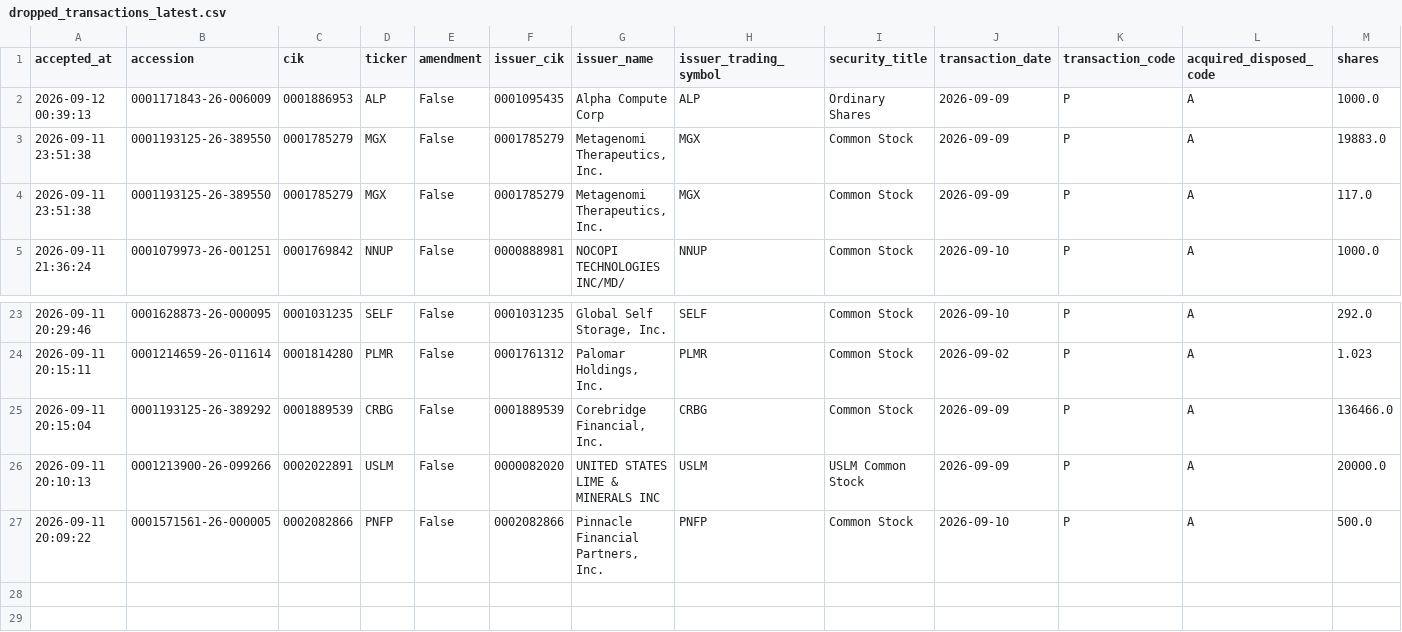
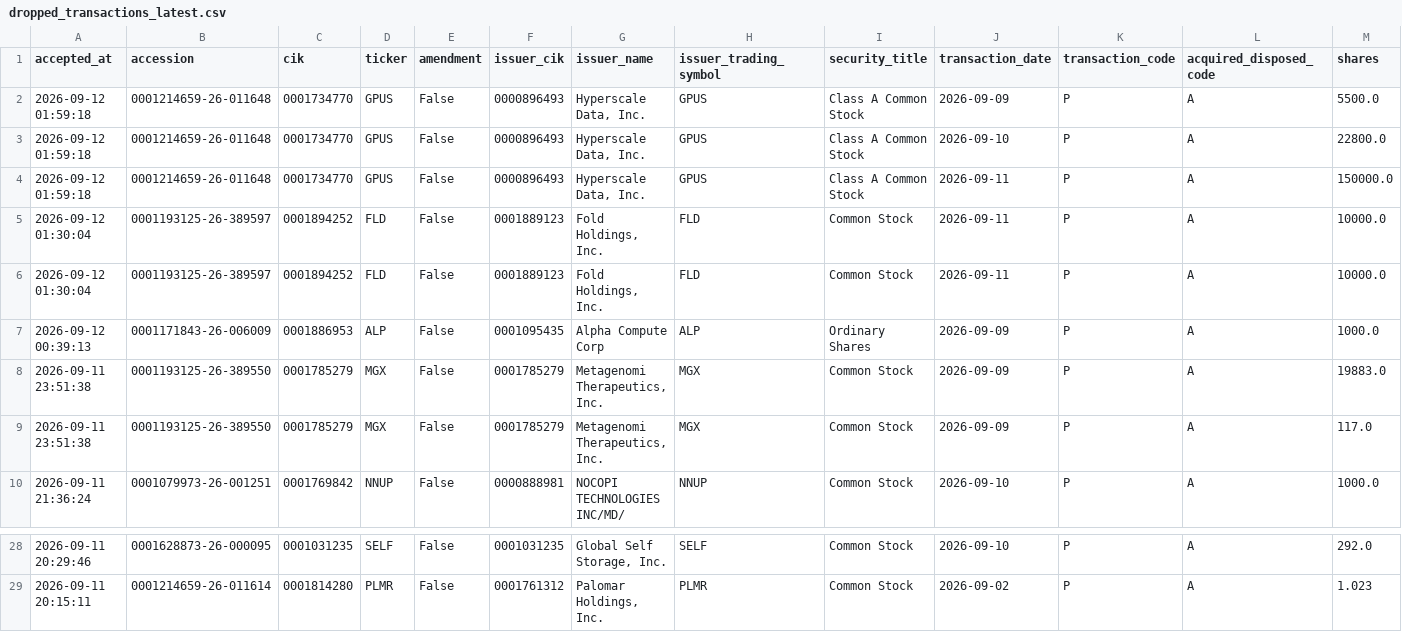
Before and after one commit to mrshu/openinsider-notifier, a CSV file: data/live/sec_daily/dropped_transactions_latest.csv, drawn as a sheet; only a part is shown, gaps mark what is left out; removed rows and columns are numbered as before the commit, all else as after; rows hold the shown columns only; the diff names each change by its address in the sheet, - before the commit and + after, or states it on an @@ line.

```diff
--- a/data/live/sec_daily/dropped_transactions_latest.csv
+++ b/data/live/sec_daily/dropped_transactions_latest.csv
+row 2: 2026-09-12 01:59:18 | 0001214659-26-011648 | 0001734770 | GPUS | False | 0000896493 | Hyperscale Data, Inc. | GPUS | Class A Common Stock | 2026-09-09 | P | A | 5500.0
+row 3: 2026-09-12 01:59:18 | 0001214659-26-011648 | 0001734770 | GPUS | False | 0000896493 | Hyperscale Data, Inc. | GPUS | Class A Common Stock | 2026-09-10 | P | A | 22800.0
+row 4: 2026-09-12 01:59:18 | 0001214659-26-011648 | 0001734770 | GPUS | False | 0000896493 | Hyperscale Data, Inc. | GPUS | Class A Common Stock | 2026-09-11 | P | A | 150000.0
+row 5: 2026-09-12 01:30:04 | 0001193125-26-389597 | 0001894252 | FLD | False | 0001889123 | Fold Holdings, Inc. | FLD | Common Stock | 2026-09-11 | P | A | 10000.0
+row 6: 2026-09-12 01:30:04 | 0001193125-26-389597 | 0001894252 | FLD | False | 0001889123 | Fold Holdings, Inc. | FLD | Common Stock | 2026-09-11 | P | A | 10000.0
-row 25: 2026-09-11 20:15:04 | 0001193125-26-389292 | 0001889539 | CRBG | False | 0001889539 | Corebridge Financial, Inc. | CRBG | Common Stock | 2026-09-09 | P | A | 136466.0
-row 26: 2026-09-11 20:10:13 | 0001213900-26-099266 | 0002022891 | USLM | False | 0000082020 | UNITED STATES LIME & MINERALS INC | USLM | USLM Common Stock | 2026-09-09 | P | A | 20000.0
-row 27: 2026-09-11 20:09:22 | 0001571561-26-000005 | 0002082866 | PNFP | False | 0002082866 | Pinnacle Financial Partners, Inc. | PNFP | Common Stock | 2026-09-10 | P | A | 500.0
```
Also changed, not shown: data/live/sec_daily/candidate_episode_history.csv, data/live/sec_daily/candidate_forward_returns.csv, 13 other files.
